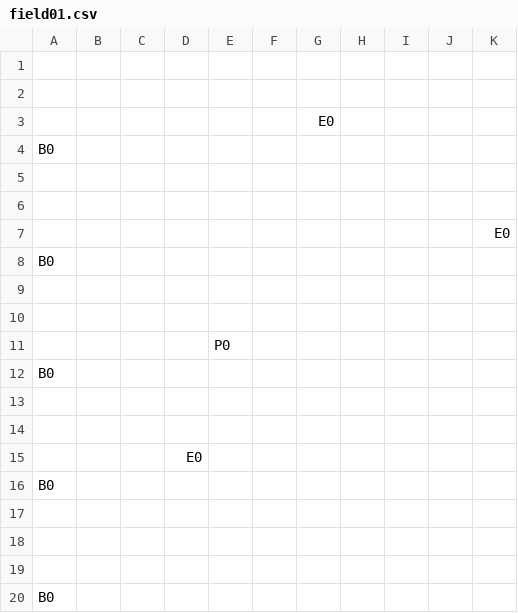
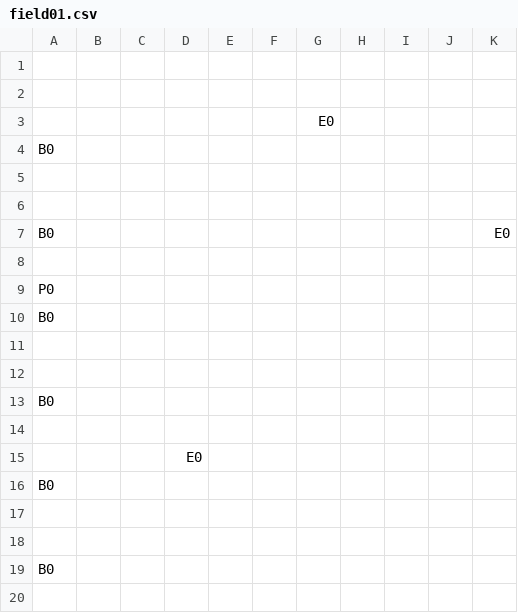
Before and after one commit to k025g0129-lab/TD2_01_Yumiya, a CSV file: fieldsData/field01.csv, drawn as a sheet.

```diff
--- a/fieldsData/field01.csv
+++ b/fieldsData/field01.csv
@@ -6,3 +6,5 @@ B0,,,,,,,,,,
 ,,,,,,,,,,
-,,,,,,,,,,E0
+B0,,,,,,,,,,E0
+,,,,,,,,,,
+P0,,,,,,,,,,
 B0,,,,,,,,,,
@@ -10,5 +12,3 @@ B0,,,,,,,,,,
 ,,,,,,,,,,
-,,,,P0,,,,,,
 B0,,,,,,,,,,
-,,,,,,,,,,
 ,,,,,,,,,,
@@ -16,3 +16,2 @@ B0,,,,,,,,,,
 B0,,,,,,,,,,
-,,,,,,,,,,
 ,,,,,,,,,,
```
Also changed, not shown: 5 other files.
